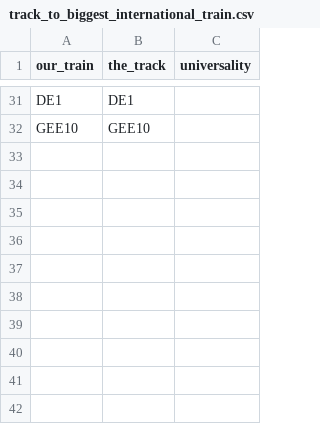
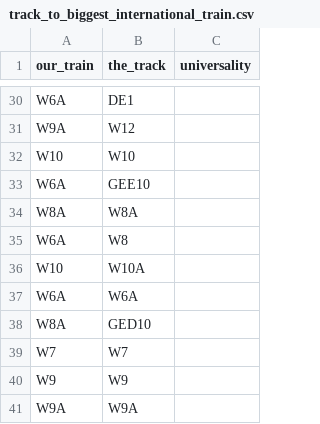
Before and after one commit to bovine3dom/route_tchooseur, a CSV file: track_to_biggest_international_train.csv, drawn as a sheet; only a part is shown, gaps mark what is left out; addresses are those after the commit; the diff covers the shown part only; the diff names each change by its address in the sheet, - before the commit and + after, or states it on an @@ line.

```diff
--- a/track_to_biggest_international_train.csv
+++ b/track_to_biggest_international_train.csv
-A30 (our_train): DE1
+A30 (our_train): W6A
+row 31: W9A | W12
+row 32: W10 | W10
-A33 (our_train): GEE10
+A33 (our_train): W6A
+row 34: W8A | W8A
+row 35: W6A | W8
+row 36: W10 | W10A
+row 37: W6A | W6A
+row 38: W8A | GED10
+row 39: W7 | W7
+row 40: W9 | W9
+row 41: W9A | W9A
```
Also changed, not shown: 1 removed row and 12 moved rows elsewhere in this file, gauge_areas.csv, track_to_possible_trains.csv, 2 other files.
